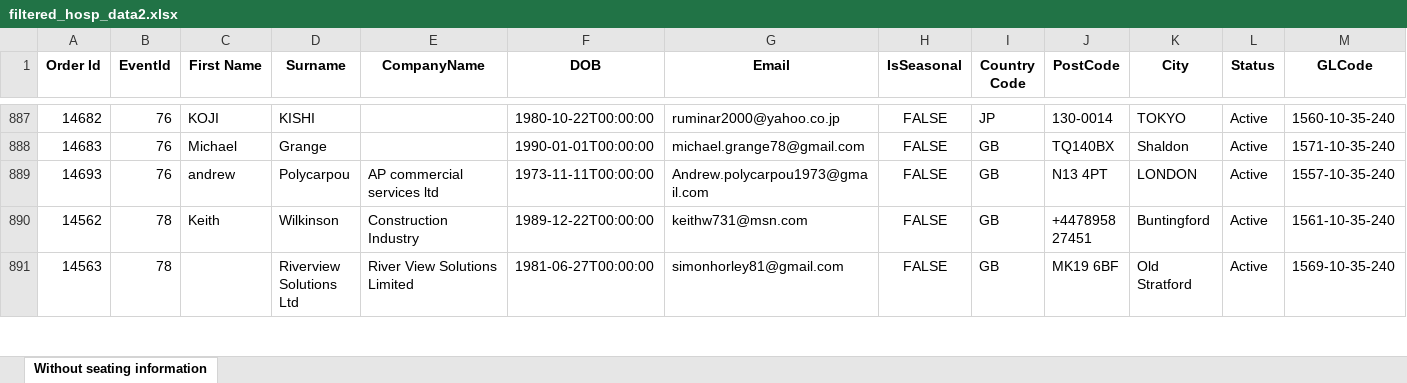
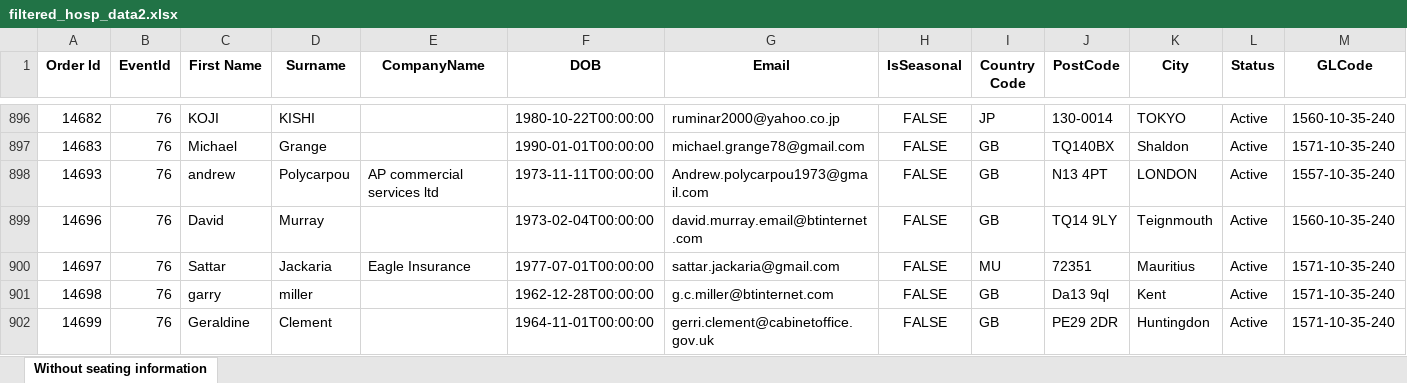
Before and after one commit to AFC-Venue-Premium-Sales/afc-streamlit-apps, an Excel workbook: filtered_hosp_data2.xlsx, sheet Without seating information, drawn as a sheet; only a part is shown, gaps mark what is left out; the shorter side is filled out with more unchanged rows; values as stored, in another font and other column widths than the file's, no borders; rows hold the shown columns only; the diff covers the shown part only; the diff names each change by its address in the sheet, - before the commit and + after, or states it on an @@ line.

```diff
--- a/filtered_hosp_data2.xlsx (sheet Without seating information)
+++ b/filtered_hosp_data2.xlsx (sheet Without seating information)
+row 899: 14696 | 76 | David | Murray |  | 1973-02-04T00:00:00 | david.murray.email@btinternet.com | FALSE | GB | TQ14 9LY | Teignmouth | Active | 1560-10-35-240
+row 900: 14697 | 76 | Sattar | Jackaria | Eagle Insurance | 1977-07-01T00:00:00 | sattar.jackaria@gmail.com | FALSE | MU | 72351 | Mauritius | Active | 1571-10-35-240
+row 901: 14698 | 76 | garry | miller |  | 1962-12-28T00:00:00 | g.c.miller@btinternet.com | FALSE | GB | Da13 9ql | Kent | Active | 1571-10-35-240
+row 902: 14699 | 76 | Geraldine | Clement |  | 1964-11-01T00:00:00 | gerri.clement@cabinetoffice.gov.uk | FALSE | GB | PE29 2DR | Huntingdon | Active | 1571-10-35-240
```
Also changed, not shown: 16 added rows elsewhere in this sheet, 4 other files.
